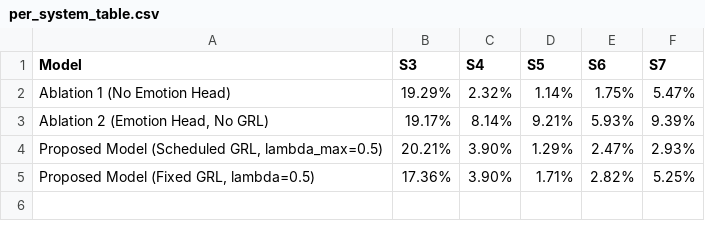
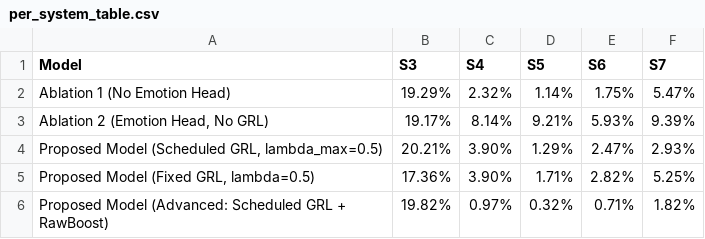
Before and after one commit to official-ashutosh/deepfake-emotions, a CSV file: results/per_system_table.csv, drawn as a sheet; the diff names each change by its address in the sheet, - before the commit and + after, or states it on an @@ line.

```diff
--- a/results/per_system_table.csv
+++ b/results/per_system_table.csv
+row 6: Proposed Model (Advanced: Scheduled GRL + RawBoost) | 19.82% | 0.97% | 0.32% | 0.71% | 1.82%
```
Also changed, not shown: results/main_table.csv, results/per_emotion_table.csv, 2 other files.
